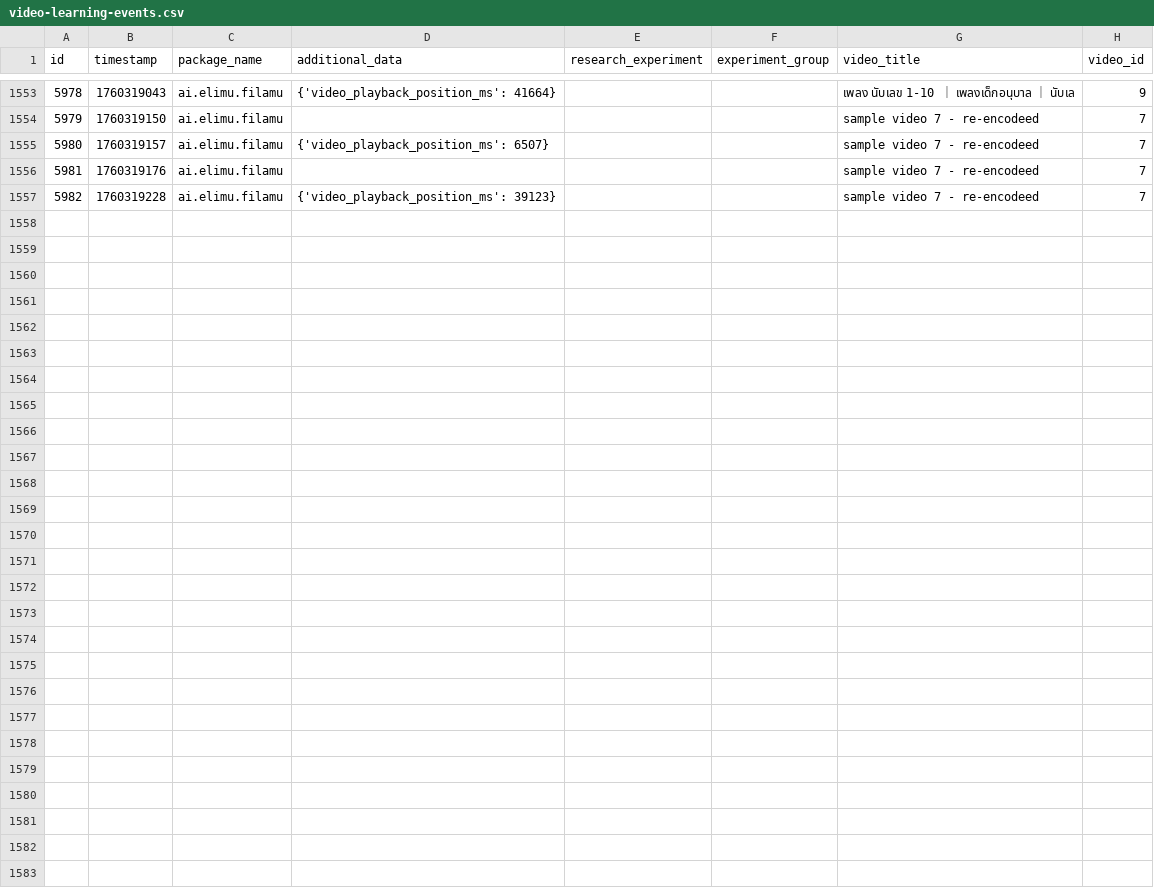
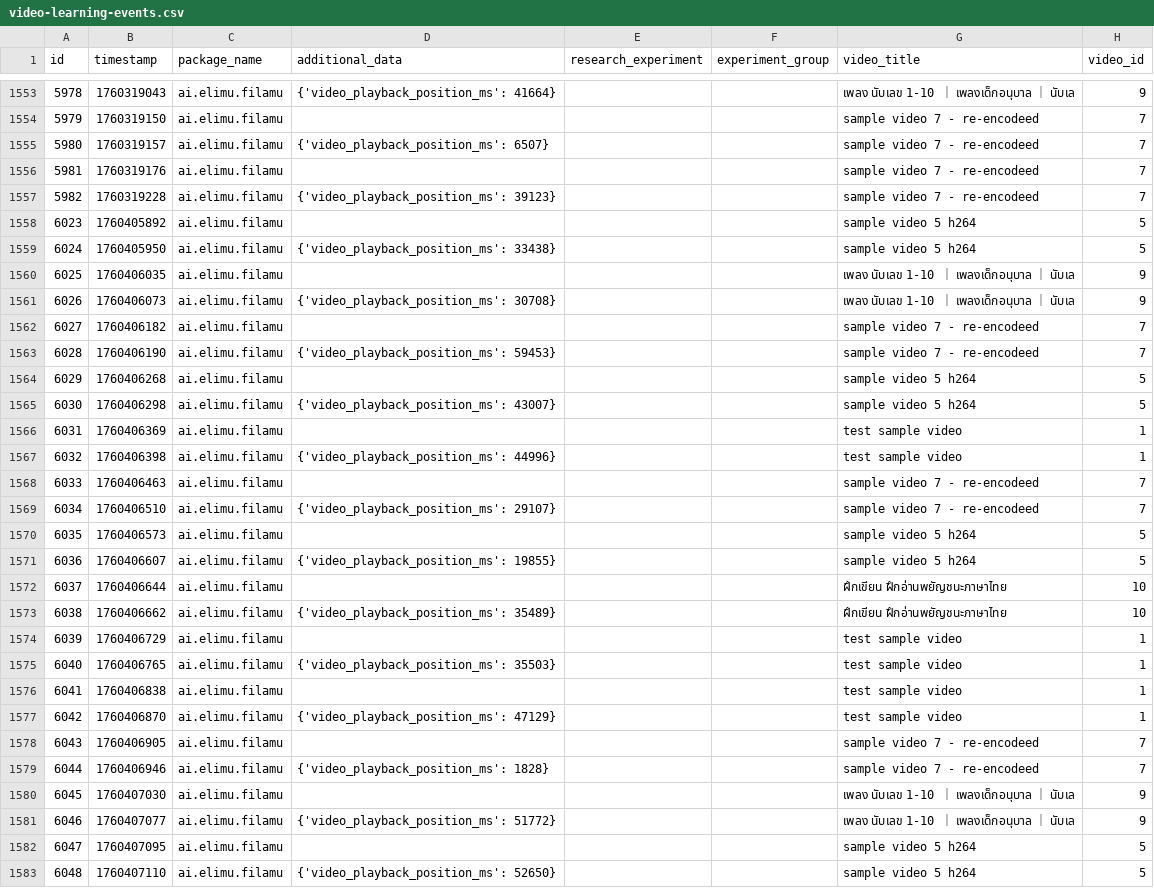
Before and after one commit to elimu-ai/ml-datasets, a CSV file: lang-THA/student-id-1/video-learning-events.csv, drawn as a sheet; only a part is shown, gaps mark what is left out; the diff names each change by its address in the sheet, - before the commit and + after, or states it on an @@ line.

```diff
--- a/lang-THA/student-id-1/video-learning-events.csv
+++ b/lang-THA/student-id-1/video-learning-events.csv
+row 1558: 6023 | 1760405892 | ai.elimu.filamu |  |  |  | sample video 5 h264 | 5
+row 1559: 6024 | 1760405950 | ai.elimu.filamu | {'video_playback_position_ms': 33438} |  |  | sample video 5 h264 | 5
+row 1560: 6025 | 1760406035 | ai.elimu.filamu |  |  |  | เพลง นับเลข 1-10 ｜ เพลงเด็กอนุบาล ｜ นับเล | 9
+row 1561: 6026 | 1760406073 | ai.elimu.filamu | {'video_playback_position_ms': 30708} |  |  | เพลง นับเลข 1-10 ｜ เพลงเด็กอนุบาล ｜ นับเล | 9
+row 1562: 6027 | 1760406182 | ai.elimu.filamu |  |  |  | sample video 7 - re-encodeed | 7
+row 1563: 6028 | 1760406190 | ai.elimu.filamu | {'video_playback_position_ms': 59453} |  |  | sample video 7 - re-encodeed | 7
+row 1564: 6029 | 1760406268 | ai.elimu.filamu |  |  |  | sample video 5 h264 | 5
+row 1565: 6030 | 1760406298 | ai.elimu.filamu | {'video_playback_position_ms': 43007} |  |  | sample video 5 h264 | 5
+row 1566: 6031 | 1760406369 | ai.elimu.filamu |  |  |  | test sample video | 1
+row 1567: 6032 | 1760406398 | ai.elimu.filamu | {'video_playback_position_ms': 44996} |  |  | test sample video | 1
+row 1568: 6033 | 1760406463 | ai.elimu.filamu |  |  |  | sample video 7 - re-encodeed | 7
+row 1569: 6034 | 1760406510 | ai.elimu.filamu | {'video_playback_position_ms': 29107} |  |  | sample video 7 - re-encodeed | 7
+row 1570: 6035 | 1760406573 | ai.elimu.filamu |  |  |  | sample video 5 h264 | 5
+row 1571: 6036 | 1760406607 | ai.elimu.filamu | {'video_playback_position_ms': 19855} |  |  | sample video 5 h264 | 5
+row 1572: 6037 | 1760406644 | ai.elimu.filamu |  |  |  | ฝึกเขียน ฝึกอ่านพยัญชนะภาษาไทย | 10
+row 1573: 6038 | 1760406662 | ai.elimu.filamu | {'video_playback_position_ms': 35489} |  |  | ฝึกเขียน ฝึกอ่านพยัญชนะภาษาไทย | 10
+row 1574: 6039 | 1760406729 | ai.elimu.filamu |  |  |  | test sample video | 1
+row 1575: 6040 | 1760406765 | ai.elimu.filamu | {'video_playback_position_ms': 35503} |  |  | test sample video | 1
+row 1576: 6041 | 1760406838 | ai.elimu.filamu |  |  |  | test sample video | 1
+row 1577: 6042 | 1760406870 | ai.elimu.filamu | {'video_playback_position_ms': 47129} |  |  | test sample video | 1
+row 1578: 6043 | 1760406905 | ai.elimu.filamu |  |  |  | sample video 7 - re-encodeed | 7
+row 1579: 6044 | 1760406946 | ai.elimu.filamu | {'video_playback_position_ms': 1828} |  |  | sample video 7 - re-encodeed | 7
+row 1580: 6045 | 1760407030 | ai.elimu.filamu |  |  |  | เพลง นับเลข 1-10 ｜ เพลงเด็กอนุบาล ｜ นับเล | 9
+row 1581: 6046 | 1760407077 | ai.elimu.filamu | {'video_playback_position_ms': 51772} |  |  | เพลง นับเลข 1-10 ｜ เพลงเด็กอนุบาล ｜ นับเล | 9
+row 1582: 6047 | 1760407095 | ai.elimu.filamu |  |  |  | sample video 5 h264 | 5
+row 1583: 6048 | 1760407110 | ai.elimu.filamu | {'video_playback_position_ms': 52650} |  |  | sample video 5 h264 | 5
```
Also changed, not shown: lang-ENG/student-id-6/video-learning-events.csv, lang-ENG/student-id-7/video-learning-events.csv, 10 other files.
